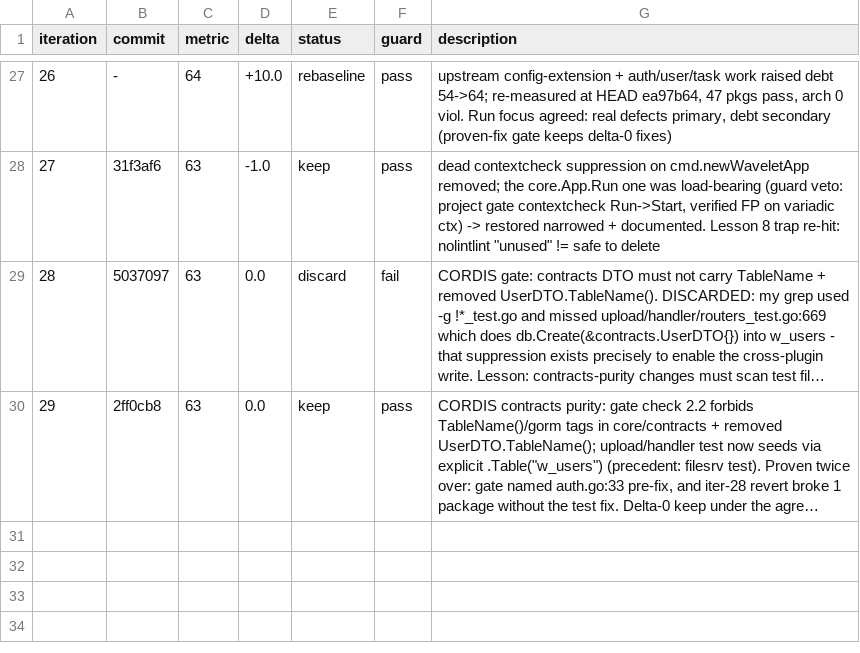
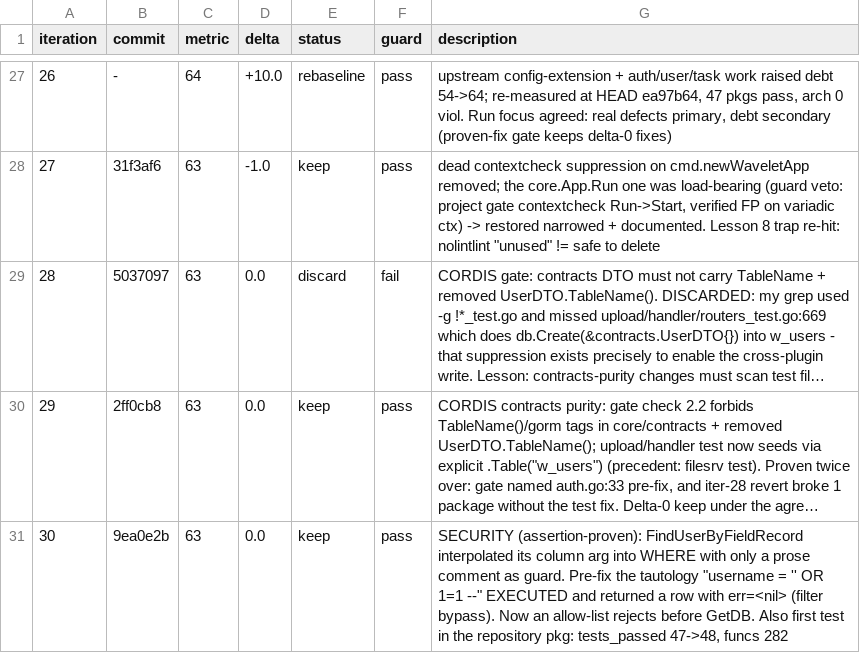
Before and after one commit to Rain-kl/Cyphr, a TSV file: .auto/results.tsv, drawn as a sheet; only a part is shown, gaps mark what is left out; long unchanged cells end in …; the diff names each change by its address in the sheet, - before the commit and + after, or states it on an @@ line.

Commit message:
chore(autoresearch): log iter 30

```diff
--- a/.auto/results.tsv
+++ b/.auto/results.tsv
+row 31: 30 | 9ea0e2b | 63 | 0.0 | keep | pass | SECURITY (assertion-proven): FindUserByFieldRecord interpolated its column arg into WHERE with only a prose comment as guard. Pre-fix the tautology "username = '' OR 1=1 --" EXECUTED and returned a row with err=<nil> (filter bypass). Now an allow-list rejects before GetDB. Also first test in the repository pkg: tests_passed 47->48, funcs 282
```
